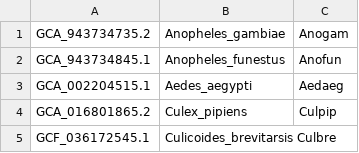
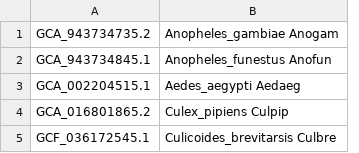
Before and after one commit to matteomoschini14/laboratorio_genomica_comparata_moschini, a TSV file: 00_start/Dataset.tsv, drawn as a sheet; removed rows and columns are numbered as before the commit, all else as after; the diff names each change by its address in the sheet, - before the commit and + after, or states it on an @@ line.

Commit message:
Clean up tab characters in Dataset.tsv
Removed extra tab characters from Dataset.tsv.

```diff
--- a/00_start/Dataset.tsv
+++ b/00_start/Dataset.tsv
-column B, rows 1-5: Anopheles_gambiae | Anopheles_funestus | Aedes_aegypti | Culex_pipiens | Culicoides_brevitarsis Culbre
-column C, rows 1-4: Anogam | Anofun | Aedaeg | Culpip
+column B, rows 1-5: Anopheles_gambiae Anogam | Anopheles_funestus Anofun | Aedes_aegypti Aedaeg | Culex_pipiens Culpip | Culicoides_brevitarsis Culbre
```
